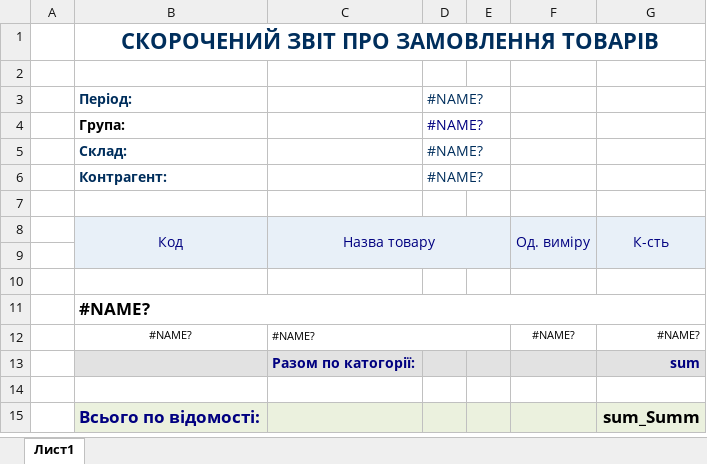
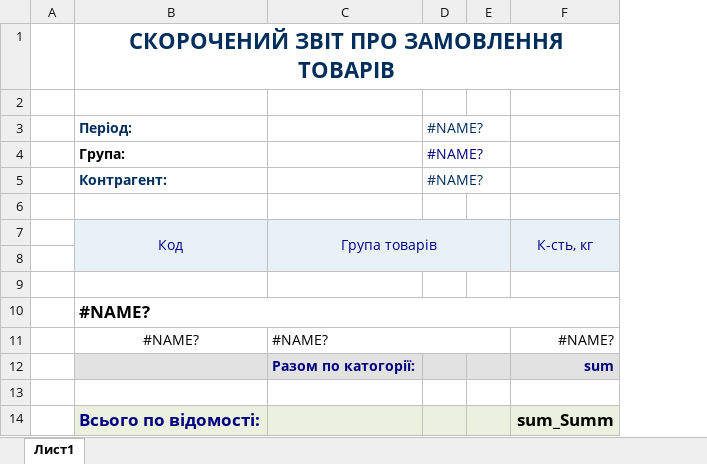
Before and after one commit to sp75/SP-Sklad, an Excel workbook: SP_Sklad/TempLate/MatOrdered(49).xlsx, sheet Лист1, drawn as a sheet; values as stored, in another font and other column widths than the file's, no borders; removed rows and columns are numbered as before the commit, all else as after; the diff names each change by its address in the sheet, - before the commit and + after, or states it on an @@ line.

```diff
--- a/SP_Sklad/TempLate/MatOrdered(49).xlsx (sheet Лист1)
+++ b/SP_Sklad/TempLate/MatOrdered(49).xlsx (sheet Лист1)
-column F, rows 8-12: Од. виміру |  |  |  | #NAME?
-row 5:  | Склад: |  | #NAME?
-C7: Назва товару
+C7: Група товарів
-F7: К-сть
+F7: К-сть, кг
@@ B11:C11 text size: larger @@
@@ F11 text size: larger @@
```
Also changed, not shown: formulas that keep their value, 13 other files.
